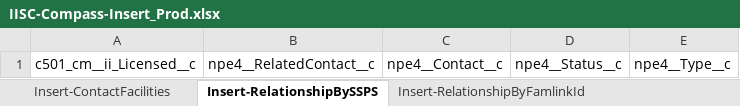
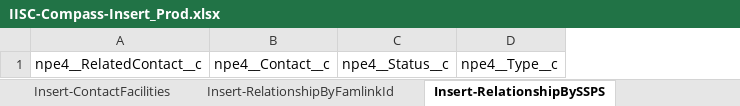
Before and after one commit to Uncruise/Salesforce-Importer, an Excel workbook: Clients/IISC/IISC-Compass-Insert_Prod.xlsx, sheet Insert-RelationshipBySSPS, drawn as a sheet; values as stored, in another font and other column widths than the file's, no borders; table styles not drawn; the diff names each change by its address in the sheet, - before the commit and + after, or states it on an @@ line.

Commit message:
update

```diff
--- a/Clients/IISC/IISC-Compass-Insert_Prod.xlsx (sheet Insert-RelationshipBySSPS)
+++ b/Clients/IISC/IISC-Compass-Insert_Prod.xlsx (sheet Insert-RelationshipBySSPS)
@@ sheet tab order changed: Insert-ContactFacilities | Insert-RelationshipByFamlinkId | Insert-RelationshipBySSPS @@
-column A, row 1: c501_cm__ii_Licensed__c
```
Also changed, not shown: sheet Insert-RelationshipByFamlinkId.
